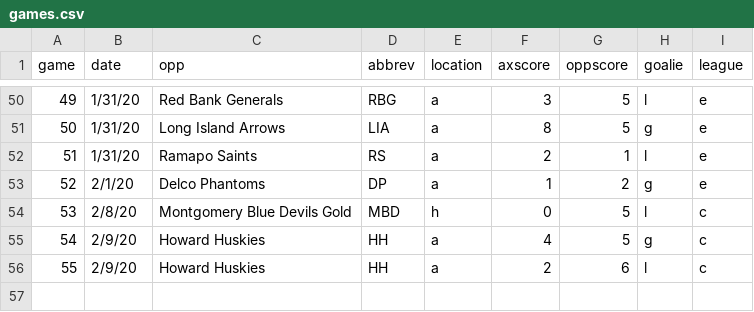
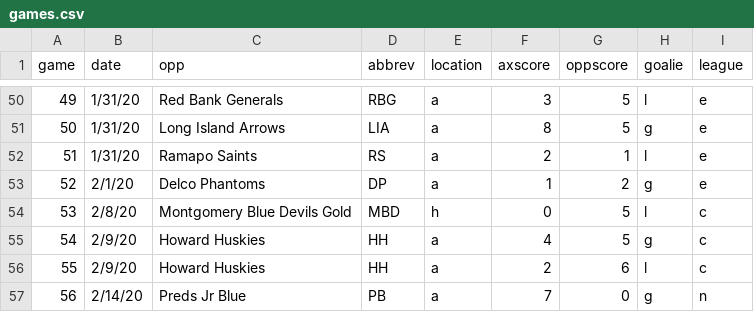
Before and after one commit to werntzp/hockey-stats, a CSV file: games.csv, drawn as a sheet; only a part is shown, gaps mark what is left out; the diff names each change by its address in the sheet, - before the commit and + after, or states it on an @@ line.

Commit message:
Update games.csv

```diff
--- a/games.csv
+++ b/games.csv
+row 57: 56 | 2/14/20 | Preds Jr Blue | PB | a | 7 | 0 | g | n
```
